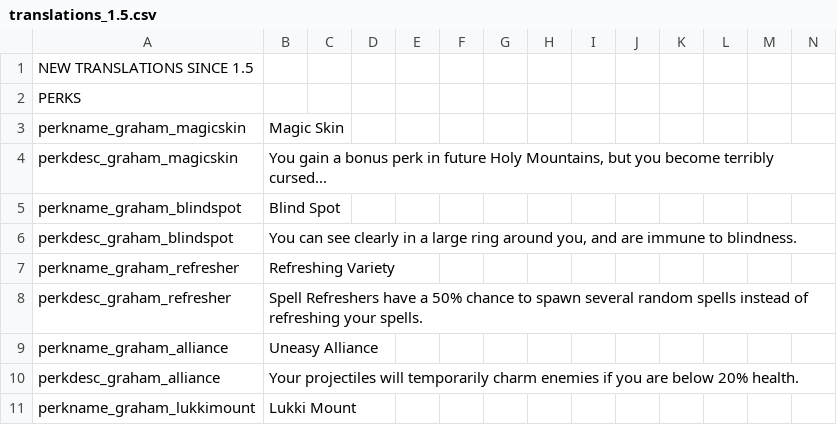
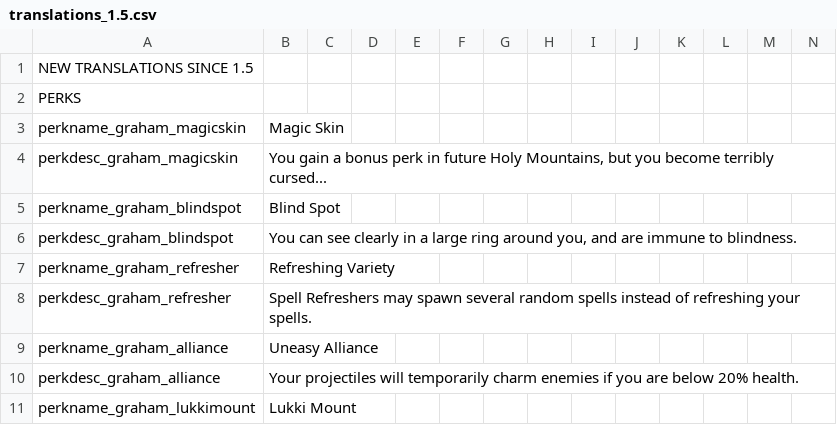
Before and after one commit to GrahamBurgers/grahamsperks, a CSV file: files/translations_1.5.csv, drawn as a sheet; only a part is shown.

```diff
--- a/files/translations_1.5.csv
+++ b/files/translations_1.5.csv
@@ -7,3 +7,3 @@ perkdesc_graham_blindspot,"You can see clearly in a large ring around you, and a
 perkname_graham_refresher,Refreshing Variety,,,,,,,,,,,,
-perkdesc_graham_refresher,Spell Refreshers have a 50% chance to spawn several random spells instead of refreshing your spells.,,,,,,,,,,,,
+perkdesc_graham_refresher,Spell Refreshers may spawn several random spells instead of refreshing your spells.,,,,,,,,,,,,
 perkname_graham_alliance,Uneasy Alliance,,,,,,,,,,,,
```
Also changed, not shown: 10 other files.
